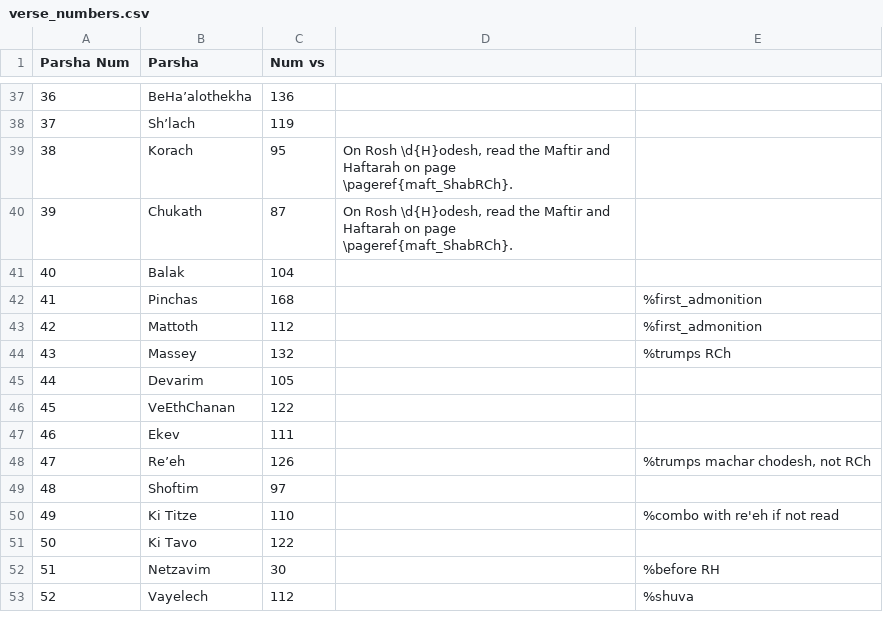
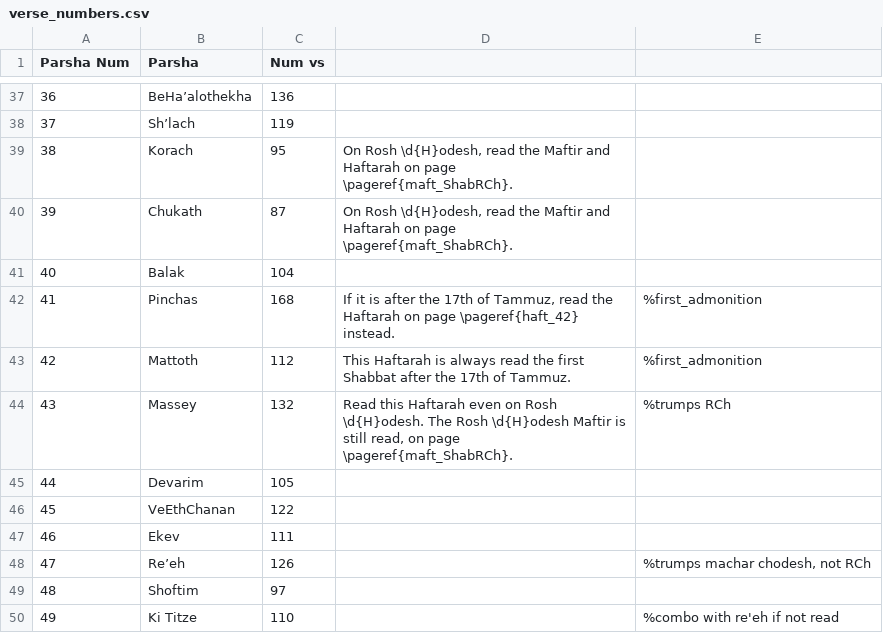
Before and after one commit to nkasimer/Chumash_Kasimer, a CSV file: source_files/verse_numbers.csv, drawn as a sheet; only a part is shown, gaps mark what is left out; the shorter side is filled out with more unchanged rows.

Commit message:
making numbers chumash
Adding haftarah notes to spreadsheet
Generating new files
Compiling

```diff
--- a/source_files/verse_numbers.csv
+++ b/source_files/verse_numbers.csv
@@ -41,5 +41,5 @@
 40,Balak,104,,
-41,Pinchas,168,,%first_admonition
-42,Mattoth,112,,%first_admonition
-43,Massey,132,,%trumps RCh
+41,Pinchas,168,"If it is after the 17th of Tammuz, read the Haftarah on page \pageref{haft_42} instead.",%first_admonition
+42,Mattoth,112,This Haftarah is always read the first Shabbat after the 17th of Tammuz.,%first_admonition
+43,Massey,132,"Read this Haftarah even on Rosh \d{H}odesh.  The Rosh \d{H}odesh Maftir is still read, on page \pageref{maft_ShabRCh}.",%trumps RCh
 44,Devarim,105,,
```
Also changed, not shown: 5 other files.
